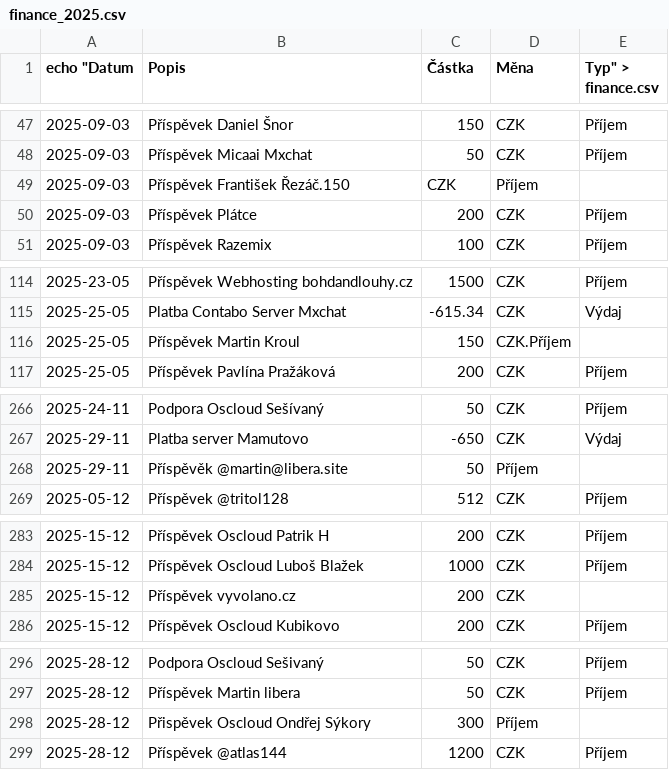
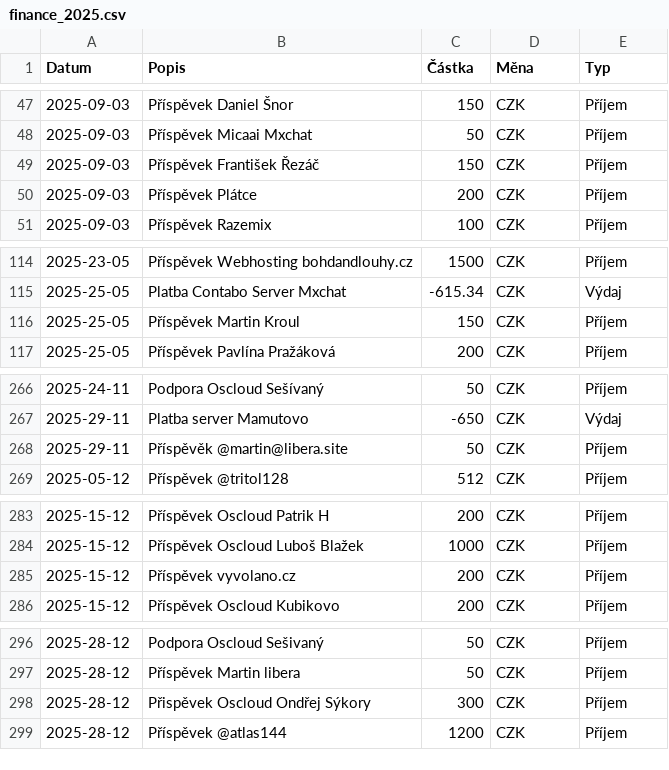
Before and after one commit to zkreml/prehlad-financi-komunity, a CSV file: archives/finance_2025.csv, drawn as a sheet; only a part is shown, gaps mark what is left out; the diff names each change by its address in the sheet, - before the commit and + after, or states it on an @@ line.

Commit message:
Aktualizace financí soubor finance.csv

```diff
--- a/archives/finance_2025.csv
+++ b/archives/finance_2025.csv
-A1: echo "Datum
+A1: Datum
-E1: Typ" > finance.csv
+E1: Typ
-B49 (Popis): Příspěvek František Řezáč.150
+B49 (Popis): Příspěvek František Řezáč
-C49 (Částka): CZK
+C49 (Částka): 150
-D49 (Měna): Příjem
+D49 (Měna): CZK
-E49 (Typ): (empty)
+E49 (Typ): Příjem
-D116 (Měna): CZK.Příjem
+D116 (Měna): CZK
-E116 (Typ): (empty)
+E116 (Typ): Příjem
-D268 (Měna): Příjem
+D268 (Měna): CZK
-E268 (Typ): (empty)
+E268 (Typ): Příjem
-E285 (Typ): (empty)
+E285 (Typ): Příjem
-D298 (Měna): Příjem
+D298 (Měna): CZK
-E298 (Typ): (empty)
+E298 (Typ): Příjem
```
Also changed, not shown: finance.csv.
